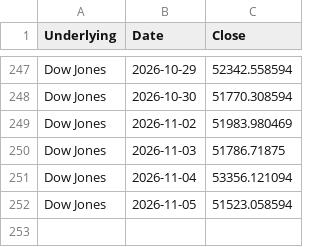
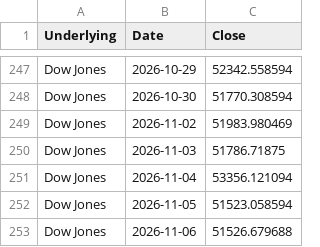
Before and after one commit to moby1de/LeverageLens-Events, a CSV file: index_lookback_DOW.csv, drawn as a sheet; only a part is shown, gaps mark what is left out; the diff names each change by its address in the sheet, - before the commit and + after, or states it on an @@ line.

Commit message:
Update index_lookback_DOW.csv

```diff
--- a/index_lookback_DOW.csv
+++ b/index_lookback_DOW.csv
+row 253: Dow Jones | 2026-11-06 | 51526.679688
```
